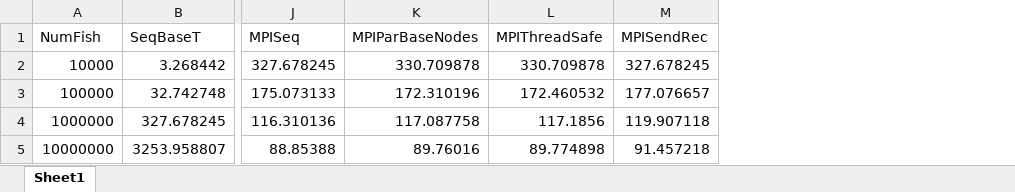
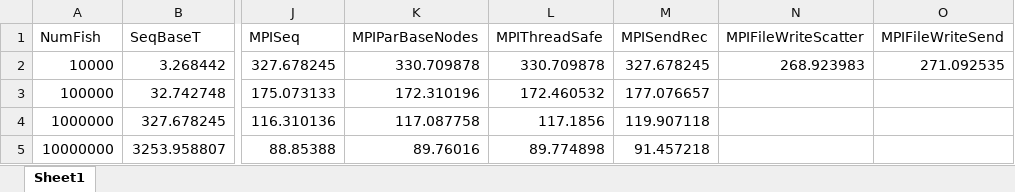
Before and after one commit to Bsubs/CITS5507-HPC, an Excel workbook: project2/report/data.xlsx, sheet Sheet1, drawn as a sheet; only a part is shown, gaps mark what is left out; values as stored, in another font and other column widths than the file's, no borders; the diff names each change by its address in the sheet, - before the commit and + after, or states it on an @@ line.

```diff
--- a/project2/report/data.xlsx (sheet Sheet1)
+++ b/project2/report/data.xlsx (sheet Sheet1)
+column N (MPIFileWriteScatter), row 2: 268.923983
+column O (MPIFileWriteSend), row 2: 271.092535
```
Also changed, not shown: 6 other files.
